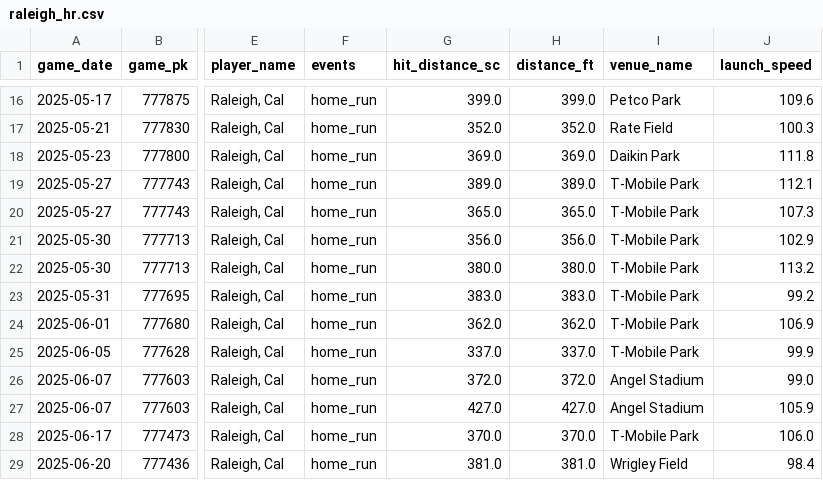
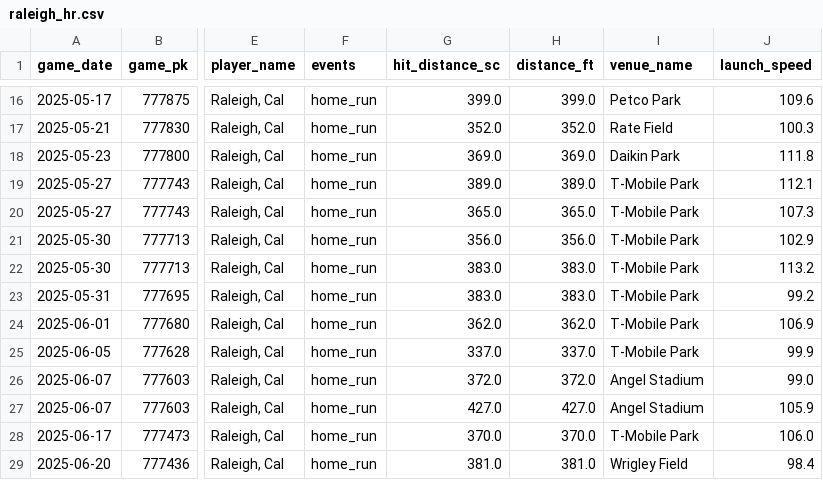
Before and after one commit to relaxedmason/bafta-scripted-comedy-portfolio, a CSV file: assets/data/raleigh_hr.csv, drawn as a sheet; only a part is shown, gaps mark what is left out; the diff names each change by its address in the sheet, - before the commit and + after, or states it on an @@ line.

```diff
--- a/assets/data/raleigh_hr.csv
+++ b/assets/data/raleigh_hr.csv
-G22 (hit_distance_sc): 380.0
+G22 (hit_distance_sc): 383.0
-H22 (distance_ft): 380.0
+H22 (distance_ft): 383.0
```
Also changed, not shown: 1 other file.
